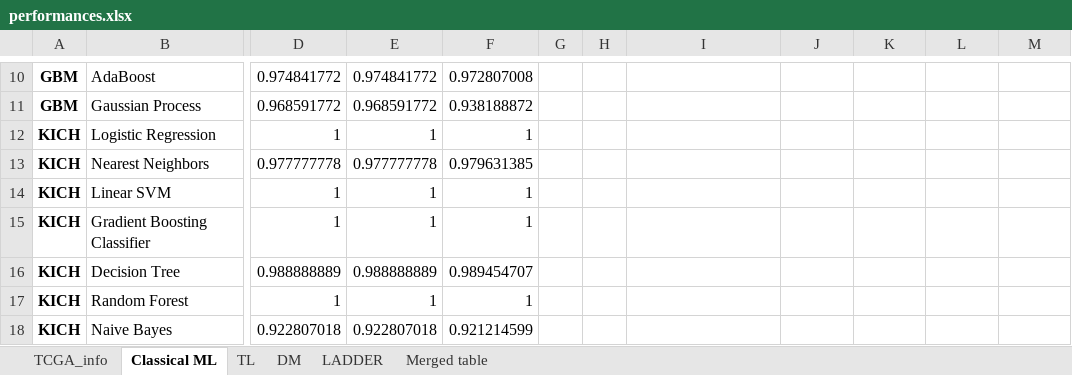
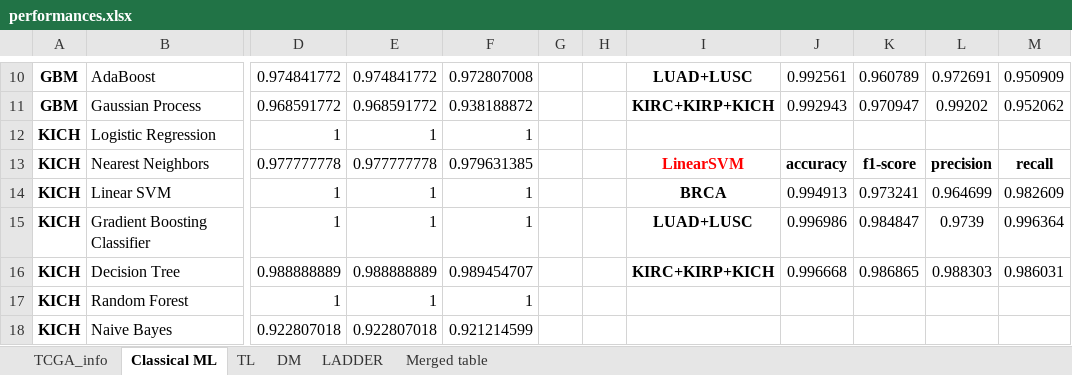
Before and after one commit to harel-coffee/cancer_classification-auto, an Excel workbook: summary/performances.xlsx, sheet Classical ML, drawn as a sheet; only a part is shown, gaps mark what is left out; values as stored, in another font and other column widths than the file's, no borders; the diff covers the shown part only; the diff names each change by its address in the sheet, - before the commit and + after, or states it on an @@ line.

```diff
--- a/summary/performances.xlsx (sheet Classical ML)
+++ b/summary/performances.xlsx (sheet Classical ML)
-I10: (empty)
+I10: LUAD+LUSC
-J10: (empty)
+J10: 0.992561
-K10: (empty)
+K10: 0.960789
-L10: (empty)
+L10: 0.972691
-M10: (empty)
+M10: 0.950909
-I11: (empty)
+I11: KIRC+KIRP+KICH
-J11: (empty)
+J11: 0.992943
-K11: (empty)
+K11: 0.970947
-L11: (empty)
+L11: 0.99202
-M11: (empty)
+M11: 0.952062
-I13: (empty)
+I13: LinearSVM
-J13: (empty)
+J13: accuracy
-K13: (empty)
+K13: f1-score
-L13: (empty)
+L13: precision
-M13: (empty)
+M13: recall
-I14: (empty)
+I14: BRCA
-J14: (empty)
+J14: 0.994913
-K14: (empty)
+K14: 0.973241
-L14: (empty)
+L14: 0.964699
-M14: (empty)
+M14: 0.982609
-I15: (empty)
+I15: LUAD+LUSC
-J15: (empty)
+J15: 0.996986
-K15: (empty)
+K15: 0.984847
-L15: (empty)
+L15: 0.9739
-M15: (empty)
+M15: 0.996364
-I16: (empty)
+I16: KIRC+KIRP+KICH
-J16: (empty)
+J16: 0.996668
-K16: (empty)
+K16: 0.986865
-L16: (empty)
+L16: 0.988303
-M16: (empty)
+M16: 0.986031
```
Also changed, not shown: 30 edited cells elsewhere in this sheet, sheet TL, sheet Merged table, charts or pictures.
